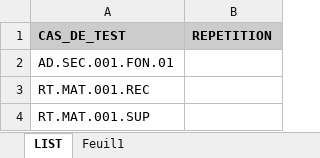
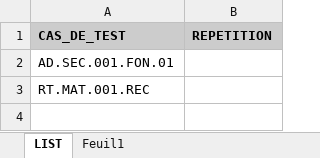
Before and after one commit to jmLafarge/MAINTA_TNR, an Excel workbook: TNR/_TNRSequencer.xlsx, sheet LIST, drawn as a sheet; values as stored, in another font and other column widths than the file's, no borders; the diff names each change by its address in the sheet, - before the commit and + after, or states it on an @@ line.

```diff
--- a/TNR/_TNRSequencer.xlsx (sheet LIST)
+++ b/TNR/_TNRSequencer.xlsx (sheet LIST)
-row 4: RT.MAT.001.SUP
```
Also changed, not shown: TNR_JDD/JDD.RT.MAT.xlsx, TNR_PREJDD/PREJDD.RT.MAT.xlsx, 5 other files.
